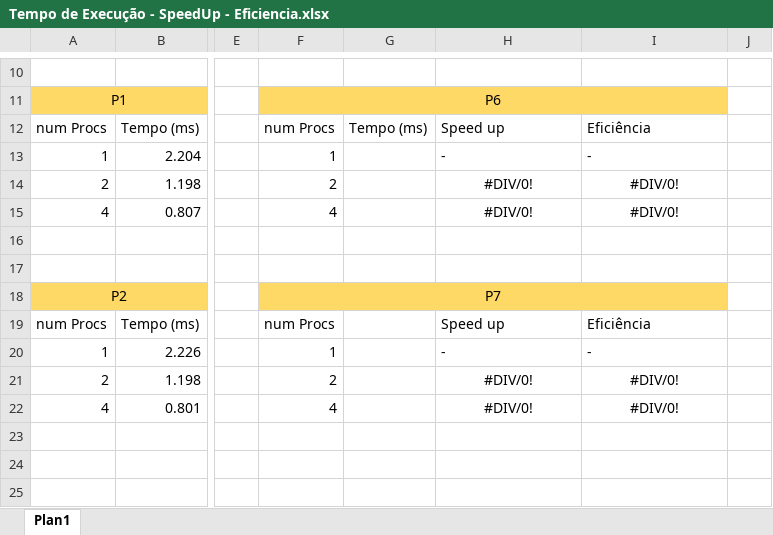
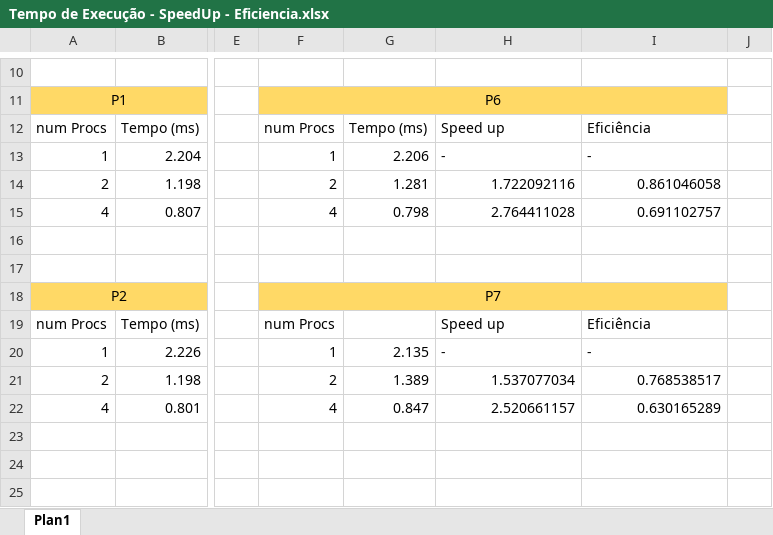
Before and after one commit to Romanoferr/lab_prog_paralela_trab1, an Excel workbook: Tempo de Execução - SpeedUp - Eficiencia.xlsx, sheet Plan1, drawn as a sheet; only a part is shown, gaps mark what is left out; values as stored, in another font and other column widths than the file's, no borders; the diff covers the shown part only; the diff names each change by its address in the sheet, - before the commit and + after, or states it on an @@ line.

```diff
--- a/Tempo de Execução - SpeedUp - Eficiencia.xlsx (sheet Plan1)
+++ b/Tempo de Execução - SpeedUp - Eficiencia.xlsx (sheet Plan1)
-G13: (empty)
+G13: 2.206
-G14: (empty)
+G14: 1.281
-H14: #DIV/0!
+H14: 1.722092116
-H14:I15 alignment: center
+H14:I15 alignment: right
-I14: #DIV/0!
+I14: 0.861046058
-G15: (empty)
+G15: 0.798
-H15: #DIV/0!
+H15: 2.764411028
-I15: #DIV/0!
+I15: 0.691102757
-G20: (empty)
+G20: 2.135
-G21: (empty)
+G21: 1.389
-H21: #DIV/0!
+H21: 1.537077034
-H21:I22 alignment: center
+H21:I22 alignment: right
-I21: #DIV/0!
+I21: 0.768538517
-G22: (empty)
+G22: 0.847
-H22: #DIV/0!
+H22: 2.520661157
-I22: #DIV/0!
+I22: 0.630165289
```
Also changed, not shown: 21 edited cells and cell formats elsewhere in this sheet.
